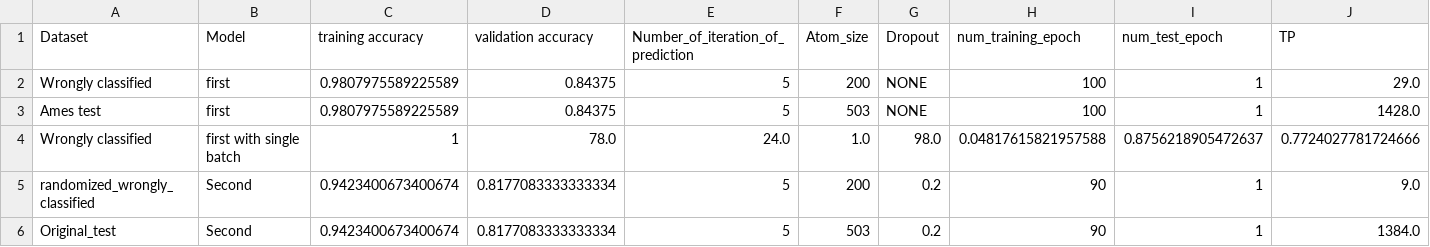
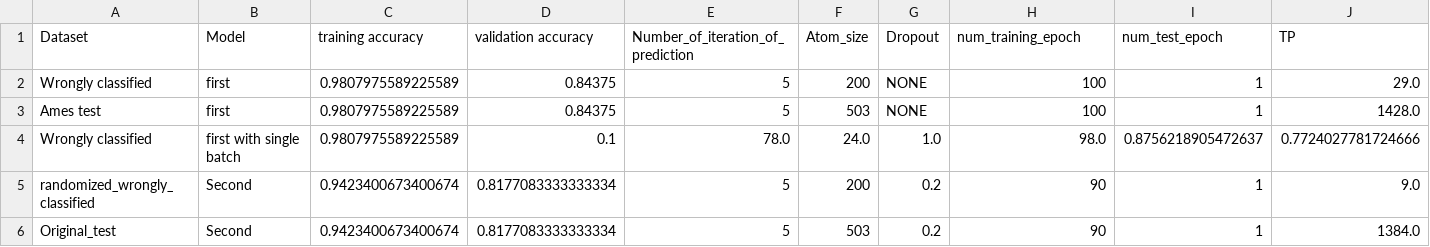
Before and after one commit to zaczaczac5/GCNN_Bayesian, a CSV file: wrongly_diffmodelresults.csv, drawn as a sheet; only a part is shown; the diff names each change by its address in the sheet, - before the commit and + after, or states it on an @@ line.

Commit message:
Update wrongly_diffmodelresults.csv

```diff
--- a/wrongly_diffmodelresults.csv
+++ b/wrongly_diffmodelresults.csv
-C4 (training accuracy): 1
+C4 (training accuracy): 0.9807975589225589
-D4 (validation accuracy): 78.0
+D4 (validation accuracy): 0.1
-E4: 24.0
+E4: 78.0
-F4 (Atom_size): 1.0
+F4 (Atom_size): 24.0
-G4 (Dropout): 98.0
+G4 (Dropout): 1.0
-H4 (num_training_epoch): 0.04817615821957588
+H4 (num_training_epoch): 98.0
```
